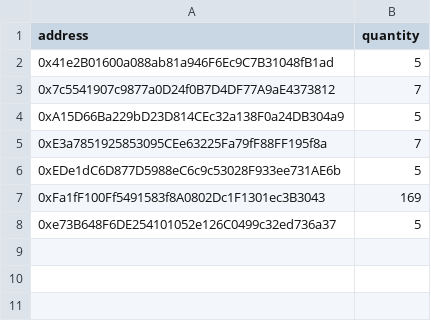
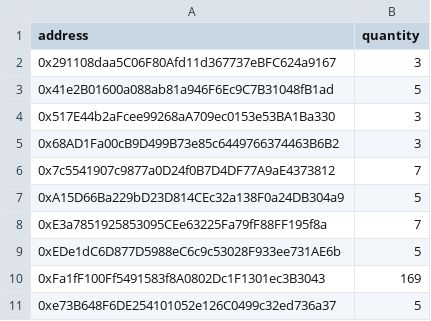
Before and after one commit to assets-club/smart-contracts, a CSV file: data/claims.csv, drawn as a sheet; the diff names each change by its address in the sheet, - before the commit and + after, or states it on an @@ line.

Commit message:
chore: add moderators to claims

```diff
--- a/data/claims.csv
+++ b/data/claims.csv
+row 2: 0x291108daa5C06F80Afd11d367737eBFC624a9167 | 3
+row 4: 0x517E44b2aFcee99268aA709ec0153e53BA1Ba330 | 3
+row 5: 0x68AD1Fa00cB9D499B73e85c6449766374463B6B2 | 3
```
Also changed, not shown: 1 other file.
